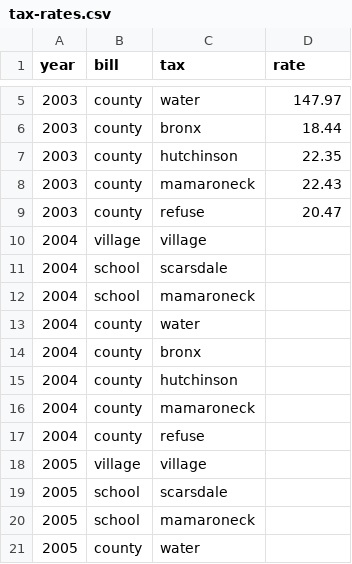
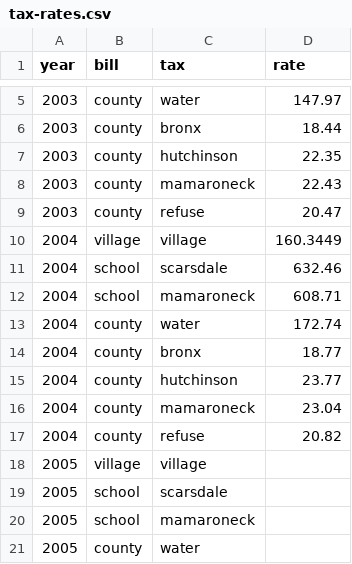
Before and after one commit to tlevine/scarsdale-data, a CSV file: grandma/tax-rates.csv, drawn as a sheet; only a part is shown, gaps mark what is left out.

Commit message:
2004

```diff
--- a/grandma/tax-rates.csv
+++ b/grandma/tax-rates.csv
@@ -9,10 +9,10 @@ year, bill,     tax,        rate
 2003, county,   refuse,      20.47
-2004, village,  village,
-2004, school,   scarsdale,
-2004, school,   mamaroneck,
-2004, county,   water,
-2004, county,   bronx,
-2004, county,   hutchinson,
-2004, county,   mamaroneck,
-2004, county,   refuse,
+2004, village,  village,    160.3449
+2004, school,   scarsdale,  632.46
+2004, school,   mamaroneck, 608.71
+2004, county,   water,      172.74
+2004, county,   bronx,       18.77
+2004, county,   hutchinson,  23.77
+2004, county,   mamaroneck,  23.04
+2004, county,   refuse,      20.82
 2005, village,  village,
```
